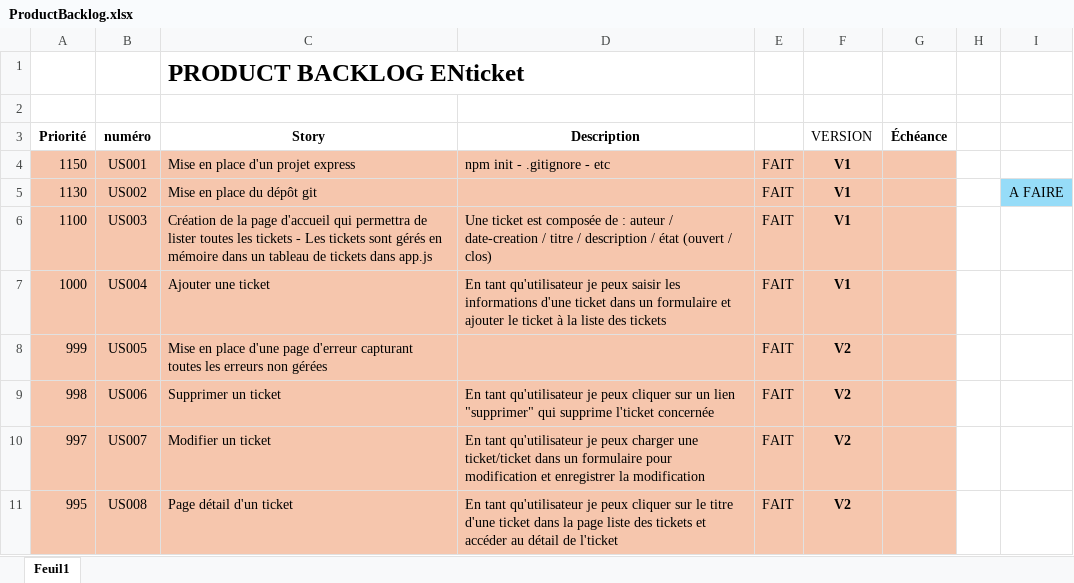
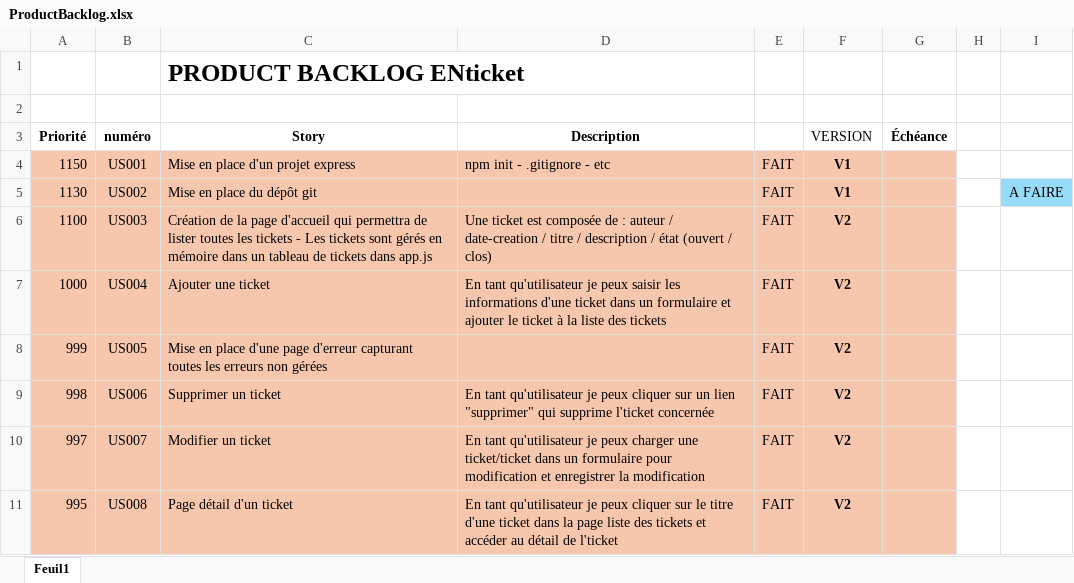
Before and after one commit to StephaneGo/stacktrace, an Excel workbook: gestion-projet/ProductBacklog.xlsx, sheet Feuil1, drawn as a sheet; only a part is shown; values as stored, in another font and other column widths than the file's, no borders; the diff names each change by its address in the sheet, - before the commit and + after, or states it on an @@ line.

```diff
--- a/gestion-projet/ProductBacklog.xlsx (sheet Feuil1)
+++ b/gestion-projet/ProductBacklog.xlsx (sheet Feuil1)
-F6:F7 (VERSION): V1
+F6:F7 (VERSION): V2
```
Also changed, not shown: 1 other file.
